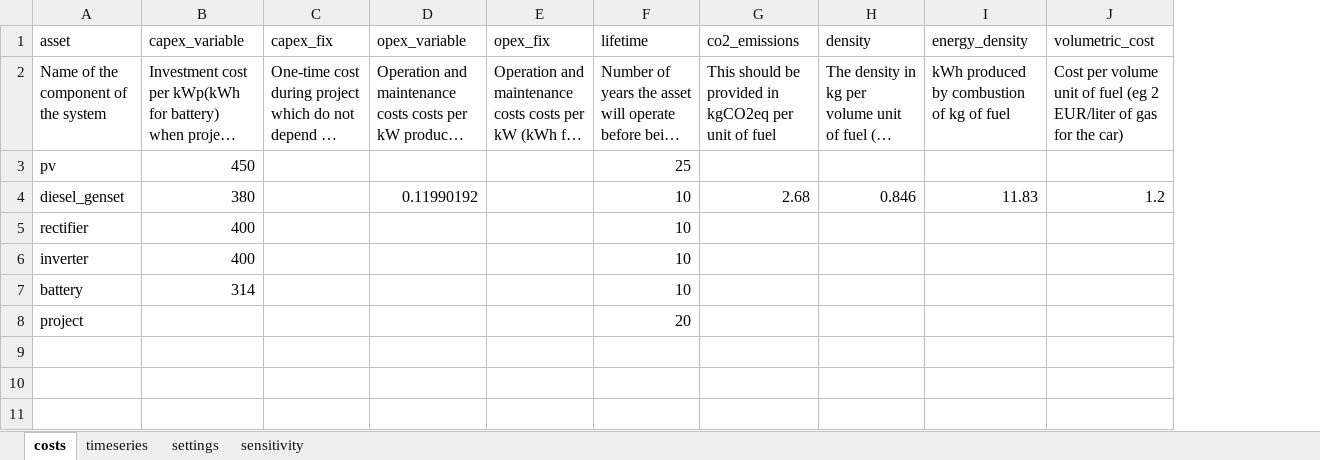
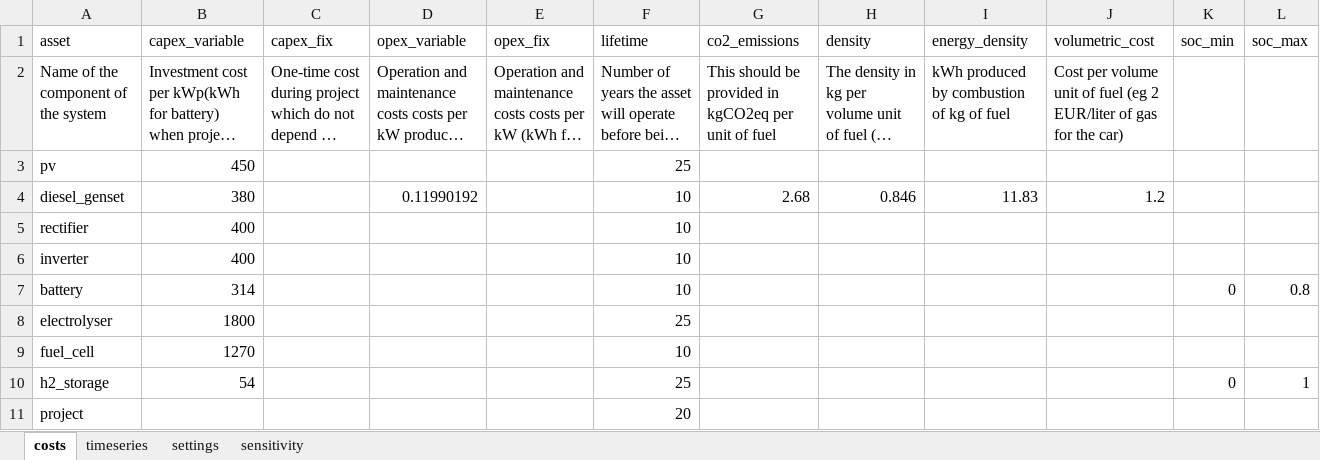
Before and after one commit to rl-institut/island-minigrid, an Excel workbook: input_case.xlsx, sheet costs, drawn as a sheet; long unchanged cells end in …; values as stored, in another font and other column widths than the file's, no borders; the diff names each change by its address in the sheet, - before the commit and + after, or states it on an @@ line.

Commit message:
Add H2 components to excel input file
Capital costs assumptions from pypsa `techonology-data`

```diff
--- a/input_case.xlsx (sheet costs)
+++ b/input_case.xlsx (sheet costs)
+column K (soc_min), row 7: 0
+column L (soc_max), row 7: 0.8
+row 8: electrolyser | 1800 |  |  |  | 25
+row 9: fuel_cell | 1270 |  |  |  | 10
+row 10: h2_storage | 54 |  |  |  | 25 |  |  |  |  | 0 | 1
```
Also changed, not shown: sheet settings, sheet timeseries.
